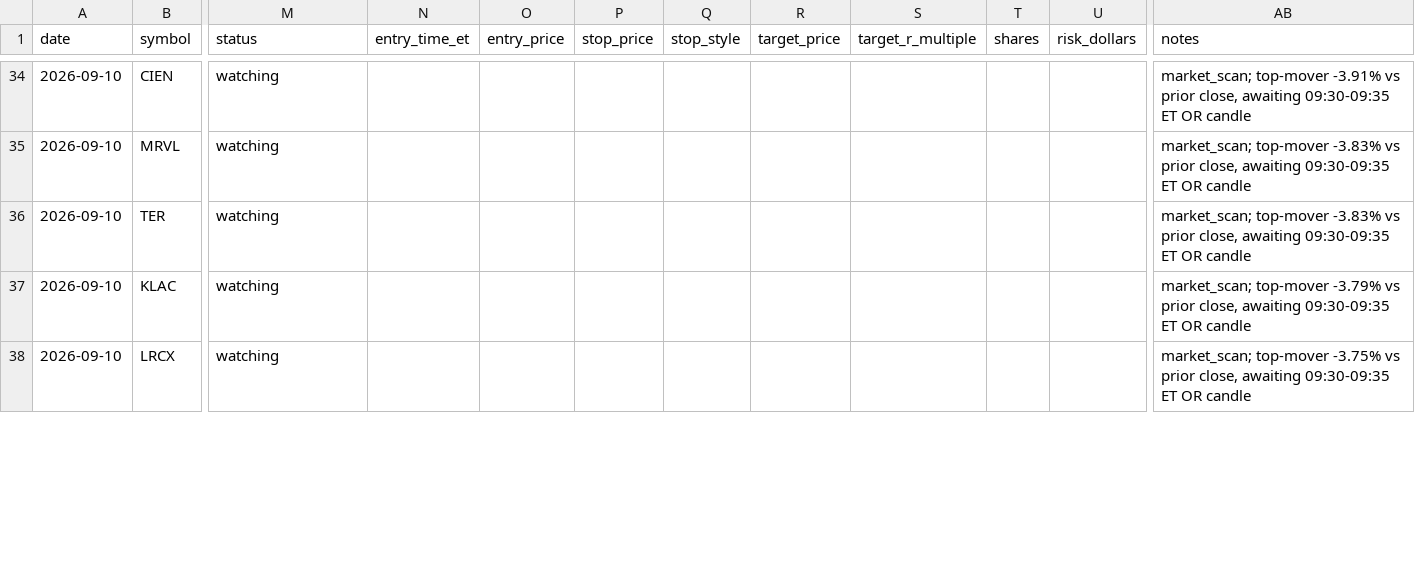
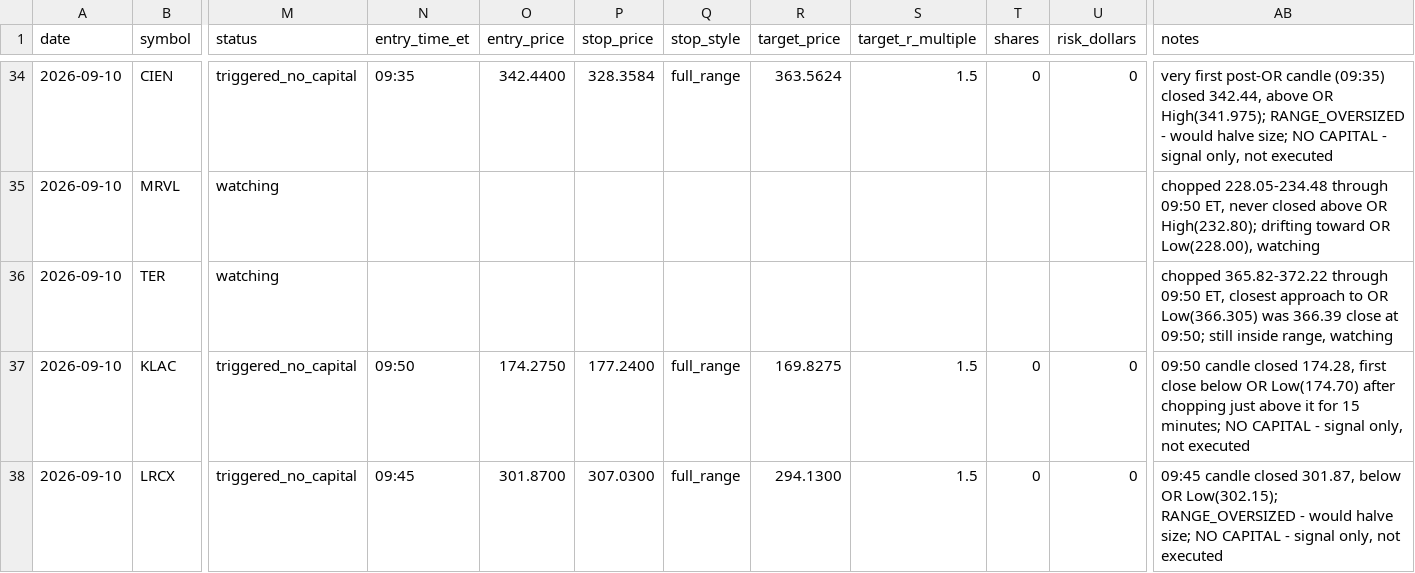
Before and after one commit to ssb0004-byte/trading, a CSV file: logs/trades/2026-09-10.csv, drawn as a sheet; only a part is shown, gaps mark what is left out; the diff covers the shown part only; the diff names each change by its address in the sheet, - before the commit and + after, or states it on an @@ line.

```diff
--- a/logs/trades/2026-09-10.csv
+++ b/logs/trades/2026-09-10.csv
-M34 (status): watching
+M34 (status): triggered_no_capital
-N34 (entry_time_et): (empty)
+N34 (entry_time_et): 09:35
-O34 (entry_price): (empty)
+O34 (entry_price): 342.4400
-P34 (stop_price): (empty)
+P34 (stop_price): 328.3584
-Q34 (stop_style): (empty)
+Q34 (stop_style): full_range
-R34 (target_price): (empty)
+R34 (target_price): 363.5624
-S34 (target_r_multiple): (empty)
+S34 (target_r_multiple): 1.5
-T34 (shares): (empty)
+T34 (shares): 0
-U34 (risk_dollars): (empty)
+U34 (risk_dollars): 0
-AB34 (notes): market_scan; top-mover -3.91% vs prior close, awaiting 09:30-09:35 ET OR candle
+AB34 (notes): very first post-OR candle (09:35) closed 342.44, above OR High(341.975); RANGE_OVERSIZED - would halve size; NO CAPITAL - signal only, not executed
-AB35 (notes): market_scan; top-mover -3.83% vs prior close, awaiting 09:30-09:35 ET OR candle
+AB35 (notes): chopped 228.05-234.48 through 09:50 ET, never closed above OR High(232.80); drifting toward OR Low(228.00), watching
-AB36 (notes): market_scan; top-mover -3.83% vs prior close, awaiting 09:30-09:35 ET OR candle
+AB36 (notes): chopped 365.82-372.22 through 09:50 ET, closest approach to OR Low(366.305) was 366.39 close at 09:50; still inside range, watching
-M37:M38 (status): watching
+M37:M38 (status): triggered_no_capital
-N37 (entry_time_et): (empty)
+N37 (entry_time_et): 09:50
-O37 (entry_price): (empty)
+O37 (entry_price): 174.2750
-P37 (stop_price): (empty)
+P37 (stop_price): 177.2400
-Q37:Q38 (stop_style): (empty)
+Q37:Q38 (stop_style): full_range
-R37 (target_price): (empty)
+R37 (target_price): 169.8275
-S37:S38 (target_r_multiple): (empty)
+S37:S38 (target_r_multiple): 1.5
-T37:T38 (shares): (empty)
+T37:T38 (shares): 0
-U37:U38 (risk_dollars): (empty)
+U37:U38 (risk_dollars): 0
-AB37 (notes): market_scan; top-mover -3.79% vs prior close, awaiting 09:30-09:35 ET OR candle
+AB37 (notes): 09:50 candle closed 174.28, first close below OR Low(174.70) after chopping just above it for 15 minutes; NO CAPITAL - signal only, not executed
-N38 (entry_time_et): (empty)
+N38 (entry_time_et): 09:45
-O38 (entry_price): (empty)
+O38 (entry_price): 301.8700
-P38 (stop_price): (empty)
+P38 (stop_price): 307.0300
-R38 (target_price): (empty)
+R38 (target_price): 294.1300
-AB38 (notes): market_scan; top-mover -3.75% vs prior close, awaiting 09:30-09:35 ET OR candle
+AB38 (notes): 09:45 candle closed 301.87, below OR Low(302.15); RANGE_OVERSIZED - would halve size; NO CAPITAL - signal only, not executed
```
Also changed, not shown: 105 edited cells elsewhere in this file.
